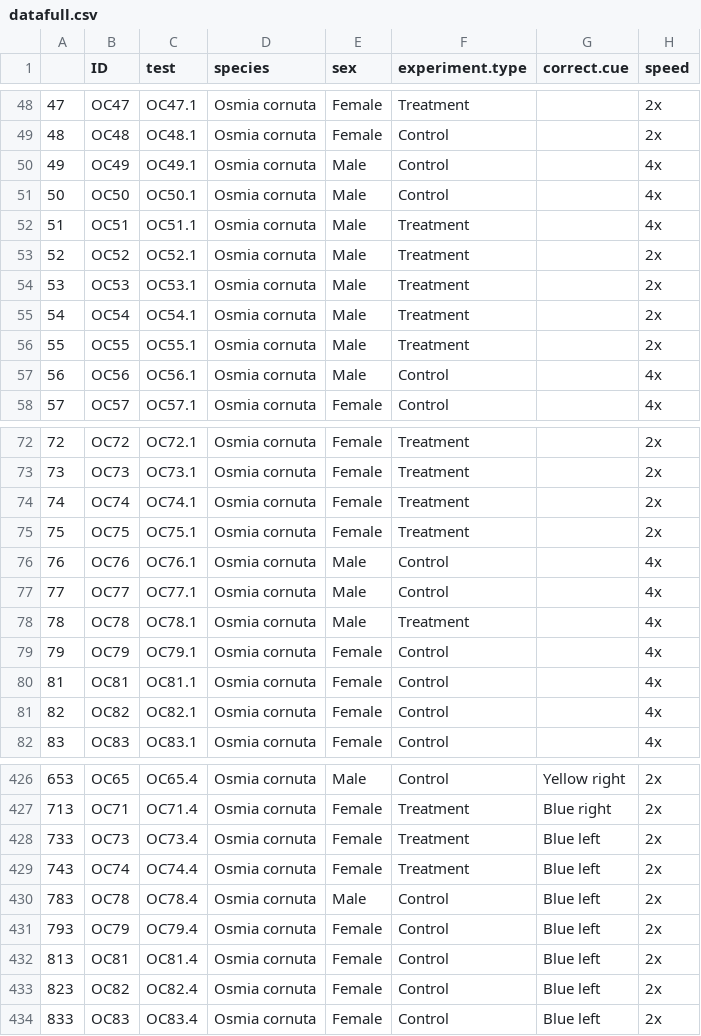
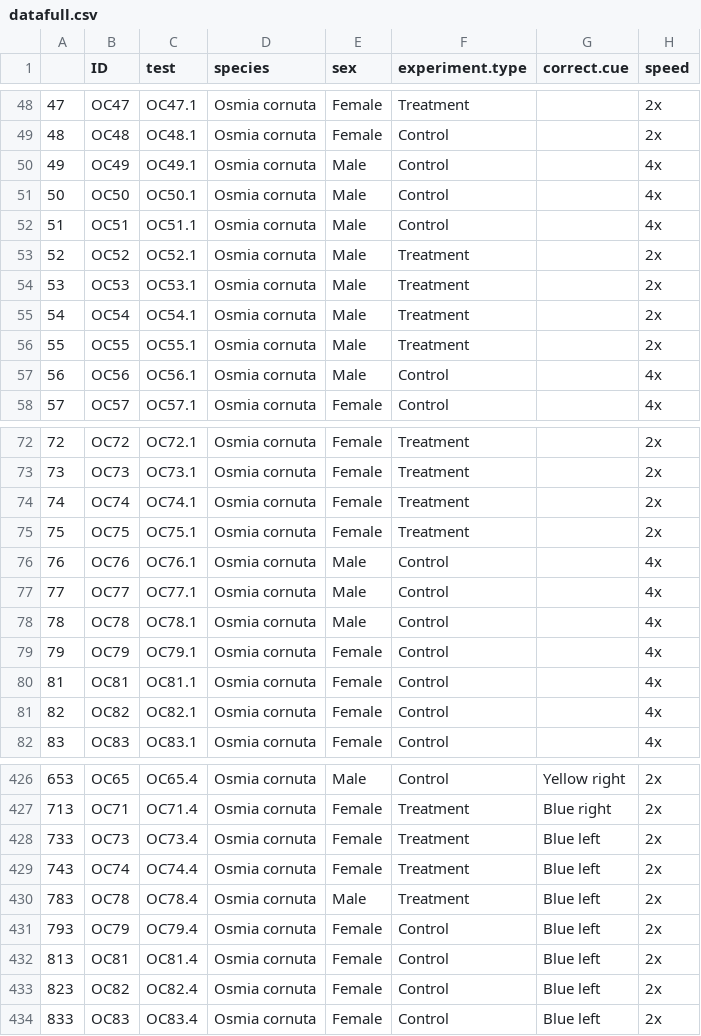
Before and after one commit to MiguelAngelCollado/fuocornuta, a CSV file: data/dataframes/datafull.csv, drawn as a sheet; only a part is shown, gaps mark what is left out; the diff names each change by its address in the sheet, - before the commit and + after, or states it on an @@ line.

```diff
--- a/data/dataframes/datafull.csv
+++ b/data/dataframes/datafull.csv
-F52 (experiment.type): Treatment
+F52 (experiment.type): Control
-F78 (experiment.type): Treatment
+F78 (experiment.type): Control
-F430 (experiment.type): Control
+F430 (experiment.type): Treatment
```
Also changed, not shown: data/dataframes/trial1.csv, data/dataframes/trial4.csv, 1 other file.
